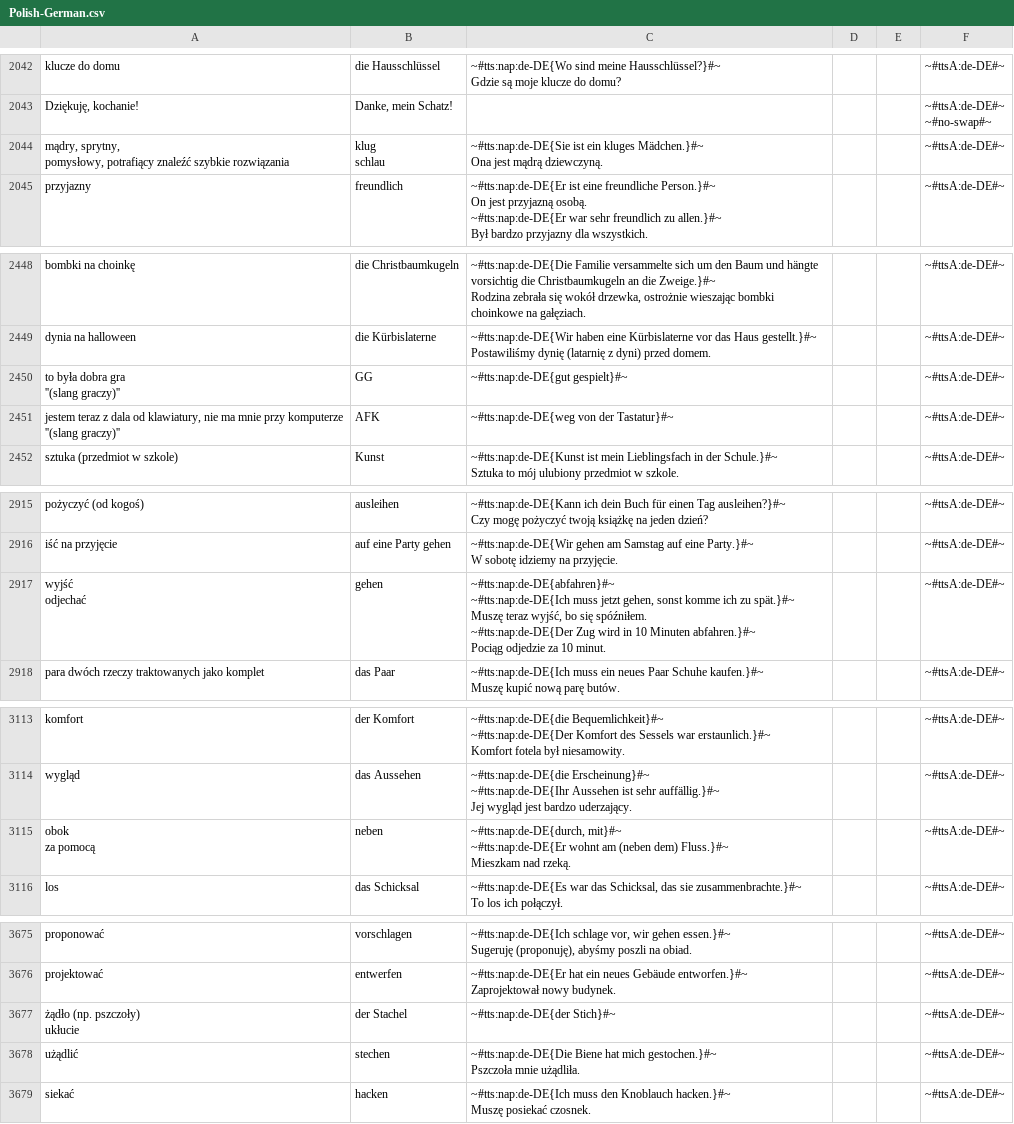
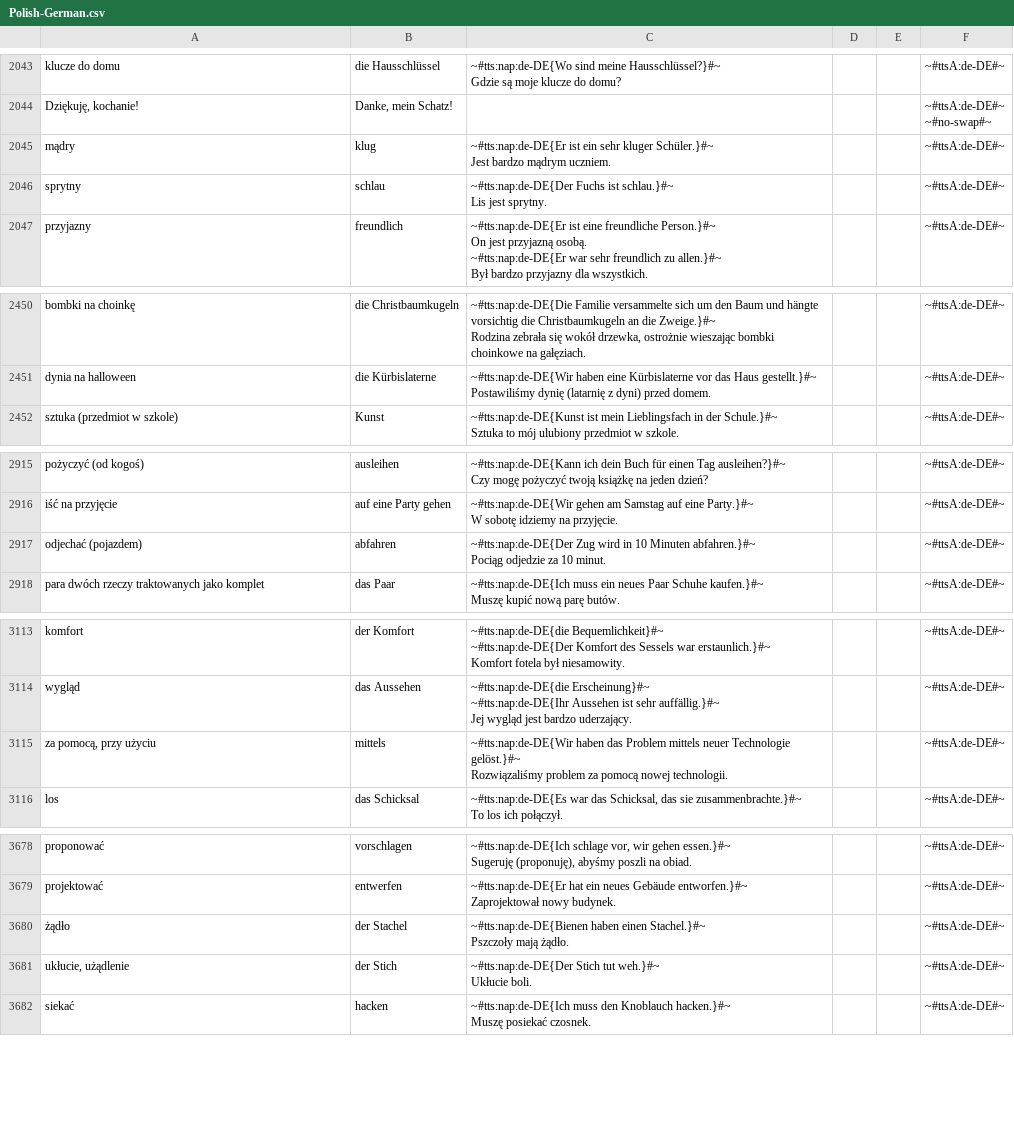
Before and after one commit to AntLightCode/spreadsheetmemo-library, a CSV file: Vocabulary & Language Practice/Polish-German.csv, drawn as a sheet; only a part is shown, gaps mark what is left out; the diff covers the shown part only.

Commit message:
Item tweaks

```diff
--- a/Vocabulary & Language Practice/Polish-German.csv
+++ b/Vocabulary & Language Practice/Polish-German.csv
@@ -5102,6 +5095,6 @@ Gdzie są moje klucze do domu?",,,~#ttsA:de-DE#~
 ~#no-swap#~"
-"mądry, sprytny,
-pomysłowy, potrafiący znaleźć szybkie rozwiązania","klug
-schlau","~#tts:nap:de-DE{Sie ist ein kluges Mädchen.}#~
-Ona jest mądrą dziewczyną.",,,~#ttsA:de-DE#~
+"mądry",klug,"~#tts:nap:de-DE{Er ist ein sehr kluger Schüler.}#~
+Jest bardzo mądrym uczniem.",,,~#ttsA:de-DE#~
+"sprytny",schlau,"~#tts:nap:de-DE{Der Fuchs ist schlau.}#~
+Lis jest sprytny.",,,~#ttsA:de-DE#~
 przyjazny,freundlich,"~#tts:nap:de-DE{Er ist eine freundliche Person.}#~
@@ -6227,8 +6218,2 @@ dynia na halloween,die Kürbislaterne,"~#tts:nap:de-DE{Wir haben eine Kürbislat
 Postawiliśmy dynię (latarnię z dyni) przed domem.",,,~#ttsA:de-DE#~
-"to była dobra gra
-
-''(slang graczy)''",GG,~#tts:nap:de-DE{gut gespielt}#~,,,~#ttsA:de-DE#~
-"jestem teraz z dala od klawiatury, nie ma mnie przy komputerze
-
-''(slang graczy)''",AFK,~#tts:nap:de-DE{weg von der Tastatur}#~,,,~#ttsA:de-DE#~
 sztuka (przedmiot w szkole),Kunst,"~#tts:nap:de-DE{Kunst ist mein Lieblingsfach in der Schule.}#~
@@ -7442,10 +7427,4 @@ iść na przyjęcie,auf eine Party gehen,"~#tts:nap:de-DE{Wir gehen am Samstag a
 W sobotę idziemy na przyjęcie.",,,~#ttsA:de-DE#~
-"wyjść
-odjechać",gehen,"~#tts:nap:de-DE{abfahren}#~
-
-~#tts:nap:de-DE{Ich muss jetzt gehen, sonst komme ich zu spät.}#~
-Muszę teraz wyjść, bo się spóźniłem.
-
-~#tts:nap:de-DE{Der Zug wird in 10 Minuten abfahren.}#~
-Pociąg odjedzie za 10 minut.",,,~#ttsA:de-DE#~
+"odjechać (pojazdem)",abfahren,"~#tts:nap:de-DE{Der Zug wird in 10 Minuten abfahren.}#~
+Pociąg odjedzie za 10 minut.",,,~#ttsA:de-DE#~
 para dwóch rzeczy traktowanych jako komplet,das Paar,"~#tts:nap:de-DE{Ich muss ein neues Paar Schuhe kaufen.}#~
@@ -7933,7 +7912,4 @@ wygląd,das Aussehen,"~#tts:nap:de-DE{die Erscheinung}#~
 Jej wygląd jest bardzo uderzający.",,,~#ttsA:de-DE#~
-"obok
-za pomocą",neben,"~#tts:nap:de-DE{durch, mit}#~
-
-~#tts:nap:de-DE{Er wohnt am (neben dem) Fluss.}#~
-Mieszkam nad rzeką.",,,~#ttsA:de-DE#~
+"za pomocą, przy użyciu",mittels,"~#tts:nap:de-DE{Wir haben das Problem mittels neuer Technologie gelöst.}#~
+Rozwiązaliśmy problem za pomocą nowej technologii.",,,~#ttsA:de-DE#~
 los,das Schicksal,"~#tts:nap:de-DE{Es war das Schicksal, das sie zusammenbrachte.}#~
@@ -9358,6 +9331,6 @@ projektować,entwerfen,"~#tts:nap:de-DE{Er hat ein neues Gebäude entworfen.}#~
 Zaprojektował nowy budynek.",,,~#ttsA:de-DE#~
-"żądło (np. pszczoły)
-ukłucie",der Stachel,"~#tts:nap:de-DE{der Stich}#~",,,~#ttsA:de-DE#~
-użądlić,stechen,"~#tts:nap:de-DE{Die Biene hat mich gestochen.}#~
-Pszczoła mnie użądliła.",,,~#ttsA:de-DE#~
+"żądło",der Stachel,"~#tts:nap:de-DE{Bienen haben einen Stachel.}#~
+Pszczoły mają żądło.",,,~#ttsA:de-DE#~
+"ukłucie, użądlenie",der Stich,"~#tts:nap:de-DE{Der Stich tut weh.}#~
+Ukłucie boli.",,,~#ttsA:de-DE#~
 siekać,hacken,"~#tts:nap:de-DE{Ich muss den Knoblauch hacken.}#~
```
Also changed, not shown: 6 added rows, 7 removed rows and 23 edited cells elsewhere in this file.
